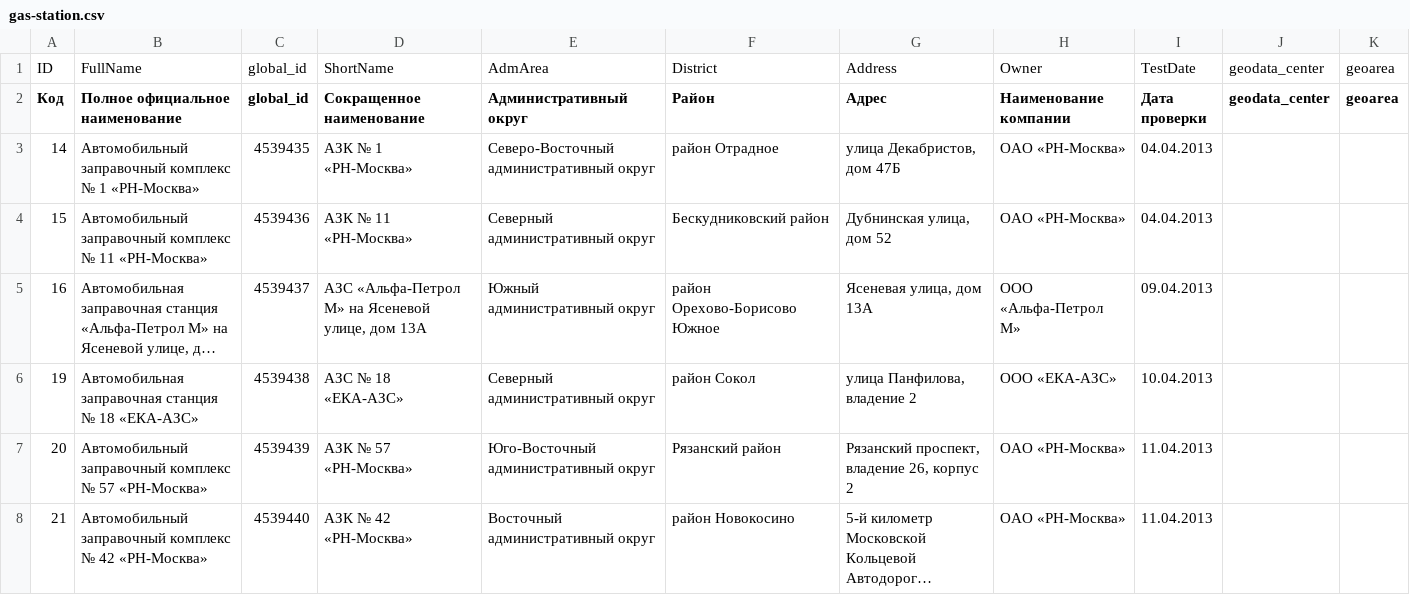
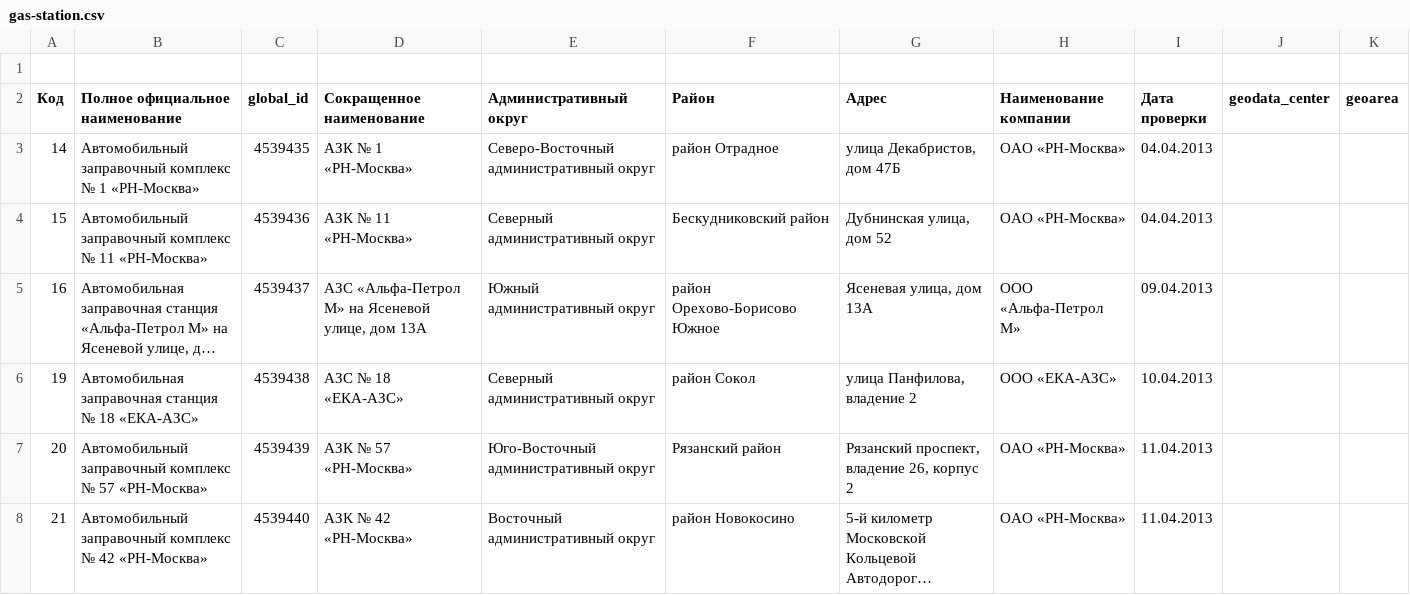
Before and after one commit to AFK068/FileManagementBot, a CSV file: FileManagementBot/bin/Debug/net6.0/Downloaded files/gas-station.csv, drawn as a sheet; only a part is shown; long unchanged cells end in ….

```diff
--- a/FileManagementBot/bin/Debug/net6.0/Downloaded files/gas-station.csv
+++ b/FileManagementBot/bin/Debug/net6.0/Downloaded files/gas-station.csv
@@ -1,2 +1,2 @@
-"ID";"FullName";"global_id";"ShortName";"AdmArea";"District";"Address";"Owner";"TestDate";"geodata_center";"geoarea";
+
 "Код";"Полное официальное наименование";"global_id";"Сокращенное наименование";"Административный округ";"Район";"Адрес";"Наименование компании";"Дата проверки";"geodata_center";"geoarea";
```
Also changed, not shown: 11 other files.
